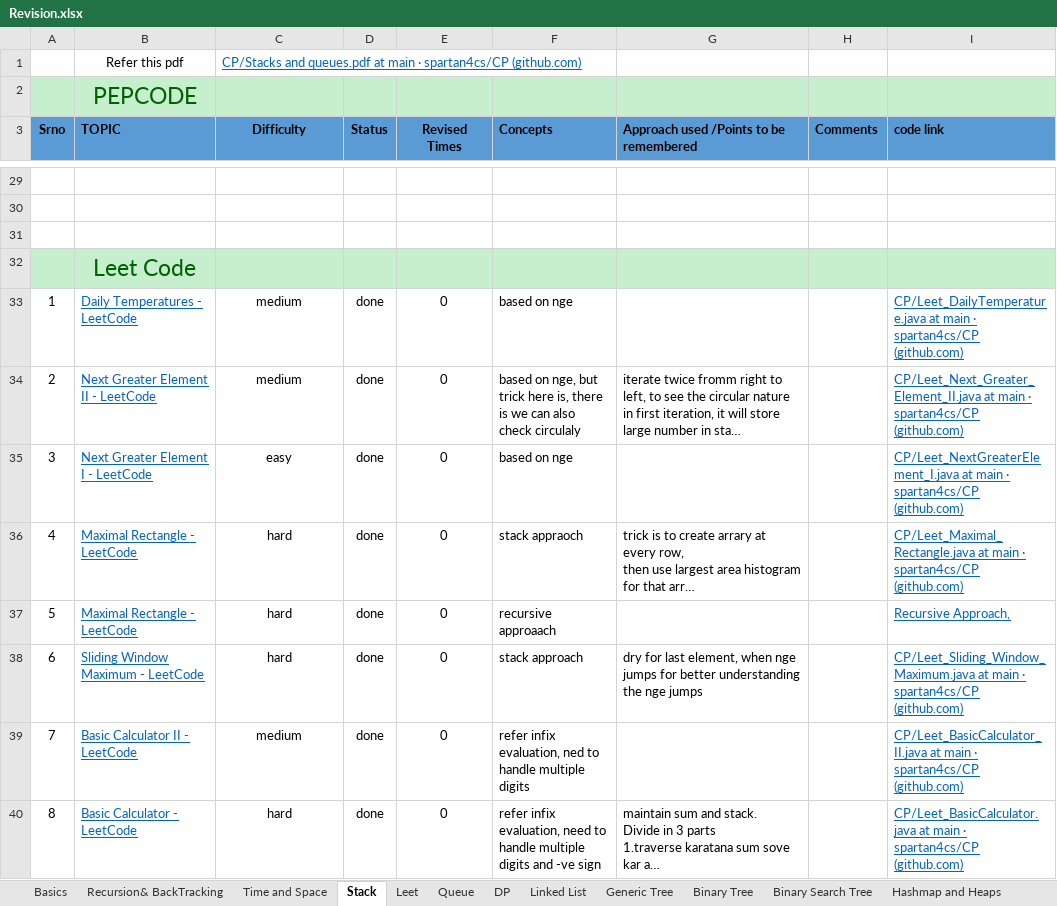
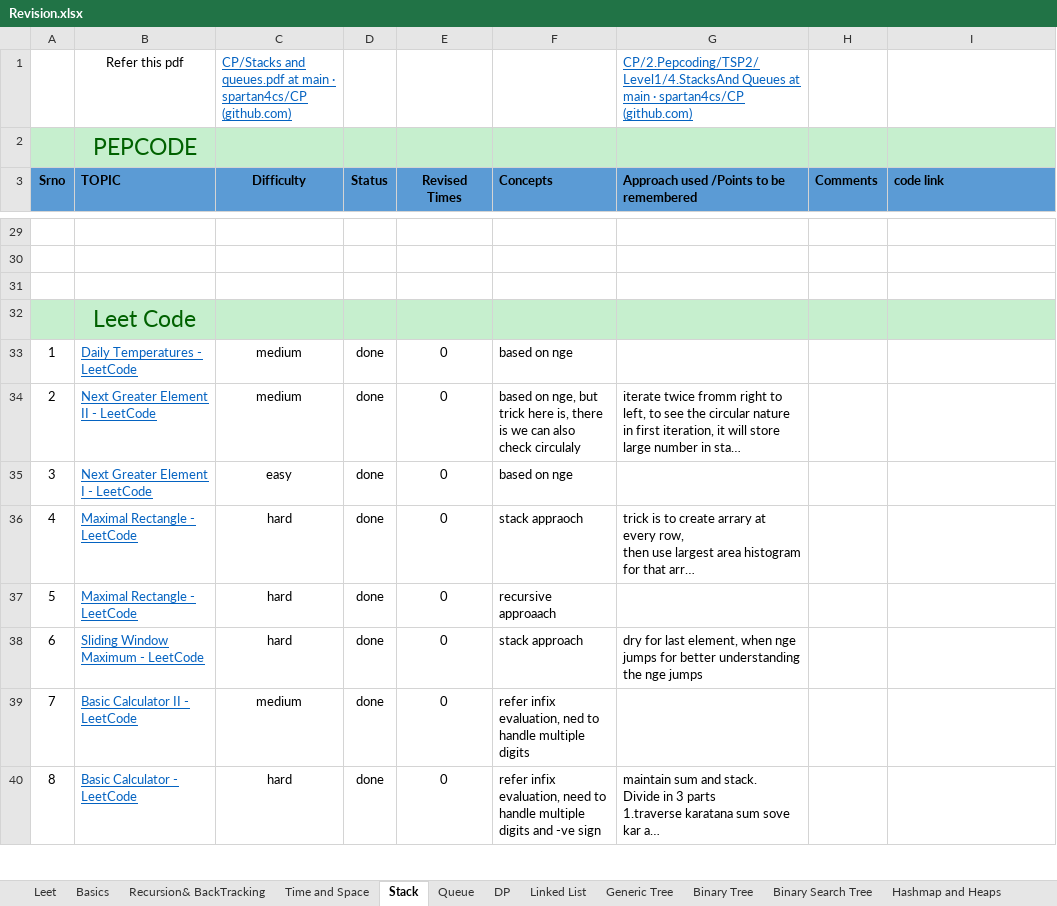
Before and after one commit to spartan4cs/CP, an Excel workbook: Revision.xlsx, sheet Stack, drawn as a sheet; only a part is shown, gaps mark what is left out; long unchanged cells end in …; values as stored, in another font and other column widths than the file's, no borders; the diff covers the shown part only; the diff names each change by its address in the sheet, - before the commit and + after, or states it on an @@ line.

```diff
--- a/Revision.xlsx (sheet Stack)
+++ b/Revision.xlsx (sheet Stack)
@@ sheet tab order changed: Leet | Basics | Recursion& BackTracking | Time and Space | Stack | Queue | DP | Linked List | Generic Tree | Binary Tree | Binary Search Tree | Hashmap and Heaps @@
-G1: (empty)
+G1: CP/2.Pepcoding/TSP2/Level1/4.StacksAnd Queues at main · spartan4cs/CP (github.com)
-I33 (code link): CP/Leet_DailyTemperature.java at main · spartan4cs/CP (github.com)
+I33 (code link): (empty)
-I34 (code link): CP/Leet_Next_Greater_Element_II.java at main · spartan4cs/CP (github.com)
+I34 (code link): (empty)
-I35 (code link): CP/Leet_NextGreaterElement_I.java at main · spartan4cs/CP (github.com)
+I35 (code link): (empty)
-I36 (code link): CP/Leet_Maximal_Rectangle.java at main · spartan4cs/CP (github.com)
+I36 (code link): (empty)
-I37 (code link): Recursive Approach,
+I37 (code link): (empty)
-I38 (code link): CP/Leet_Sliding_Window_Maximum.java at main · spartan4cs/CP (github.com)
+I38 (code link): (empty)
-I39 (code link): CP/Leet_BasicCalculator_II.java at main · spartan4cs/CP (github.com)
+I39 (code link): (empty)
-I40 (code link): CP/Leet_BasicCalculator.java at main · spartan4cs/CP (github.com)
+I40 (code link): (empty)
```
Also changed, not shown: 1 added row and 23 edited cells elsewhere in this sheet, sheet Recursion& BackTracking, sheet Time and Space, 2 other files.
